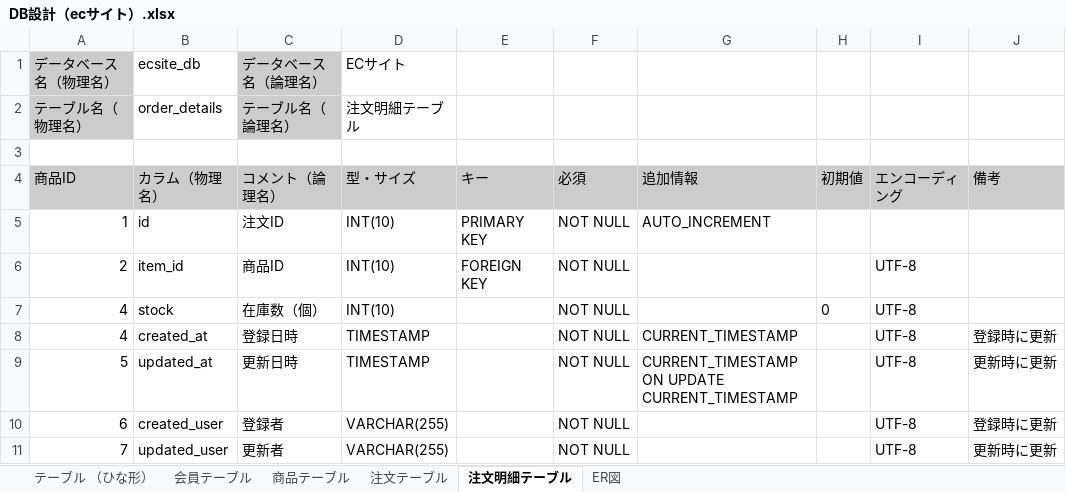
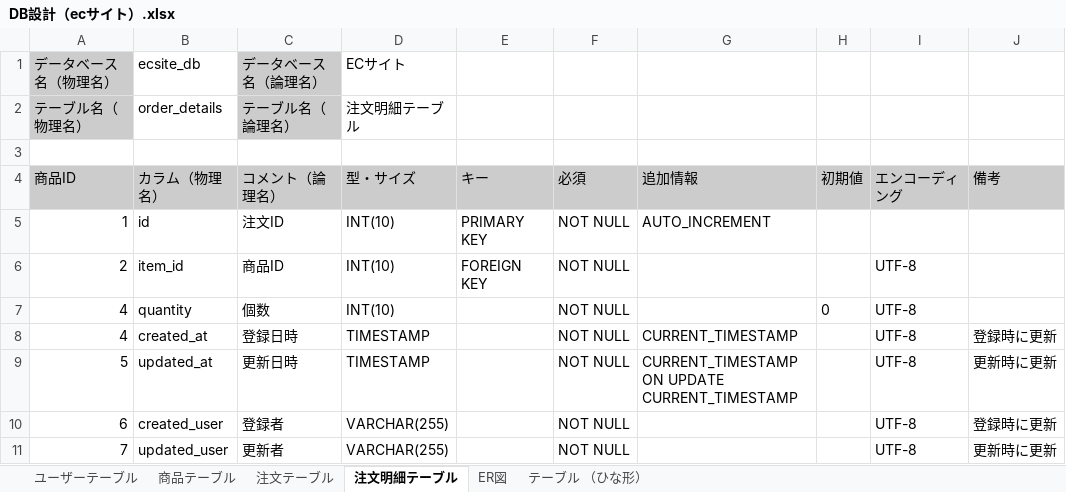
Before and after one commit to tamaogithub/ecsite, an Excel workbook: src/main/resources/static/docs/2.Design/DetailDesign/DB設計（ecサイト）.xlsx, sheet 注文明細テーブル, drawn as a sheet; values as stored, in another font and other column widths than the file's, no borders; charts and pictures not drawn; the diff names each change by its address in the sheet, - before the commit and + after, or states it on an @@ line.

```diff
--- a/src/main/resources/static/docs/2.Design/DetailDesign/DB設計（ecサイト）.xlsx (sheet 注文明細テーブル)
+++ b/src/main/resources/static/docs/2.Design/DetailDesign/DB設計（ecサイト）.xlsx (sheet 注文明細テーブル)
-sheet tab: 会員テーブル
+sheet tab: ユーザーテーブル
@@ sheet tab order changed: ユーザーテーブル | 商品テーブル | 注文テーブル | 注文明細テーブル | ER図 | テーブル （ひな形） @@
-B7 (カラム（物理名）): stock
+B7 (カラム（物理名）): quantity
-C7 (コメント（論理名）): 在庫数（個）
+C7 (コメント（論理名）): 個数
```
Also changed, not shown: sheet 注文テーブル, sheet ユーザーテーブル, sheet 商品テーブル, charts or pictures.
